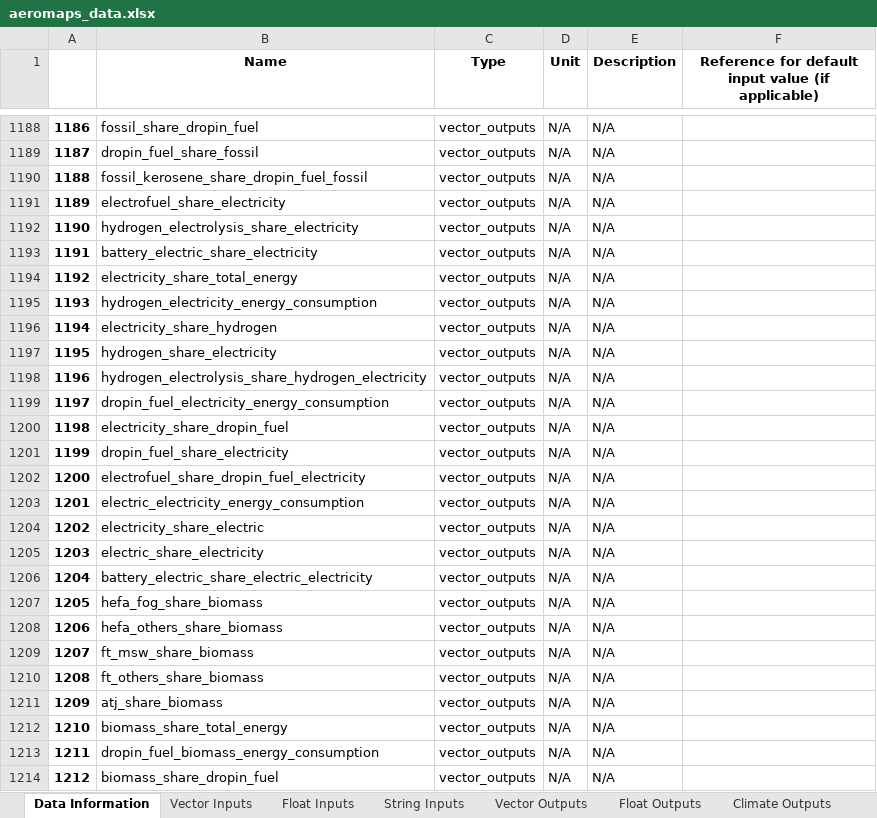
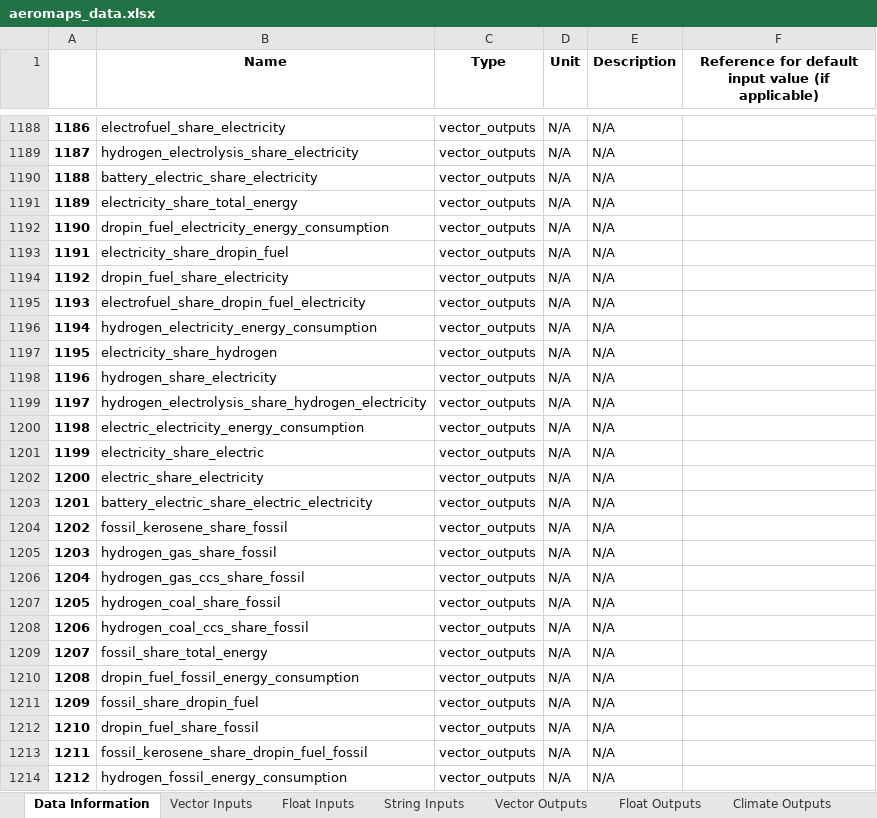
Before and after one commit to AeroMAPS/AeroMAPS, an Excel workbook: aeromaps/notebooks/tutorials/run_a_basic_calculation/aeromaps_data.xlsx, sheet Data Information, drawn as a sheet; only a part is shown, gaps mark what is left out; values as stored, in another font and other column widths than the file's, no borders; 1 other sheet too large or unreadable and not compared; the diff covers the shown part only; the diff names each change by its address in the sheet, - before the commit and + after, or states it on an @@ line.

```diff
--- a/aeromaps/notebooks/tutorials/run_a_basic_calculation/aeromaps_data.xlsx (sheet Data Information)
+++ b/aeromaps/notebooks/tutorials/run_a_basic_calculation/aeromaps_data.xlsx (sheet Data Information)
-B1188 (Name): fossil_share_dropin_fuel
+B1188 (Name): electrofuel_share_electricity
-B1189 (Name): dropin_fuel_share_fossil
+B1189 (Name): hydrogen_electrolysis_share_electricity
-B1190 (Name): fossil_kerosene_share_dropin_fuel_fossil
+B1190 (Name): battery_electric_share_electricity
-B1191 (Name): electrofuel_share_electricity
+B1191 (Name): electricity_share_total_energy
-B1192 (Name): hydrogen_electrolysis_share_electricity
+B1192 (Name): dropin_fuel_electricity_energy_consumption
-B1193 (Name): battery_electric_share_electricity
+B1193 (Name): electricity_share_dropin_fuel
-B1194 (Name): electricity_share_total_energy
+B1194 (Name): dropin_fuel_share_electricity
-B1195 (Name): hydrogen_electricity_energy_consumption
+B1195 (Name): electrofuel_share_dropin_fuel_electricity
-B1196 (Name): electricity_share_hydrogen
+B1196 (Name): hydrogen_electricity_energy_consumption
-B1197 (Name): hydrogen_share_electricity
+B1197 (Name): electricity_share_hydrogen
-B1198 (Name): hydrogen_electrolysis_share_hydrogen_electricity
+B1198 (Name): hydrogen_share_electricity
-B1199 (Name): dropin_fuel_electricity_energy_consumption
+B1199 (Name): hydrogen_electrolysis_share_hydrogen_electricity
-B1200 (Name): electricity_share_dropin_fuel
+B1200 (Name): electric_electricity_energy_consumption
-B1201 (Name): dropin_fuel_share_electricity
+B1201 (Name): electricity_share_electric
-B1202 (Name): electrofuel_share_dropin_fuel_electricity
+B1202 (Name): electric_share_electricity
-B1203 (Name): electric_electricity_energy_consumption
+B1203 (Name): battery_electric_share_electric_electricity
-B1204 (Name): electricity_share_electric
+B1204 (Name): fossil_kerosene_share_fossil
-B1205 (Name): electric_share_electricity
+B1205 (Name): hydrogen_gas_share_fossil
-B1206 (Name): battery_electric_share_electric_electricity
+B1206 (Name): hydrogen_gas_ccs_share_fossil
-B1207 (Name): hefa_fog_share_biomass
+B1207 (Name): hydrogen_coal_share_fossil
-B1208 (Name): hefa_others_share_biomass
+B1208 (Name): hydrogen_coal_ccs_share_fossil
-B1209 (Name): ft_msw_share_biomass
+B1209 (Name): fossil_share_total_energy
-B1210 (Name): ft_others_share_biomass
+B1210 (Name): dropin_fuel_fossil_energy_consumption
-B1211 (Name): atj_share_biomass
+B1211 (Name): fossil_share_dropin_fuel
-B1212 (Name): biomass_share_total_energy
+B1212 (Name): dropin_fuel_share_fossil
-B1213 (Name): dropin_fuel_biomass_energy_consumption
+B1213 (Name): fossil_kerosene_share_dropin_fuel_fossil
-B1214 (Name): biomass_share_dropin_fuel
+B1214 (Name): hydrogen_fossil_energy_consumption
```
Also changed, not shown: 154 edited cells elsewhere in this sheet, sheet Float Outputs, 1 other file.
